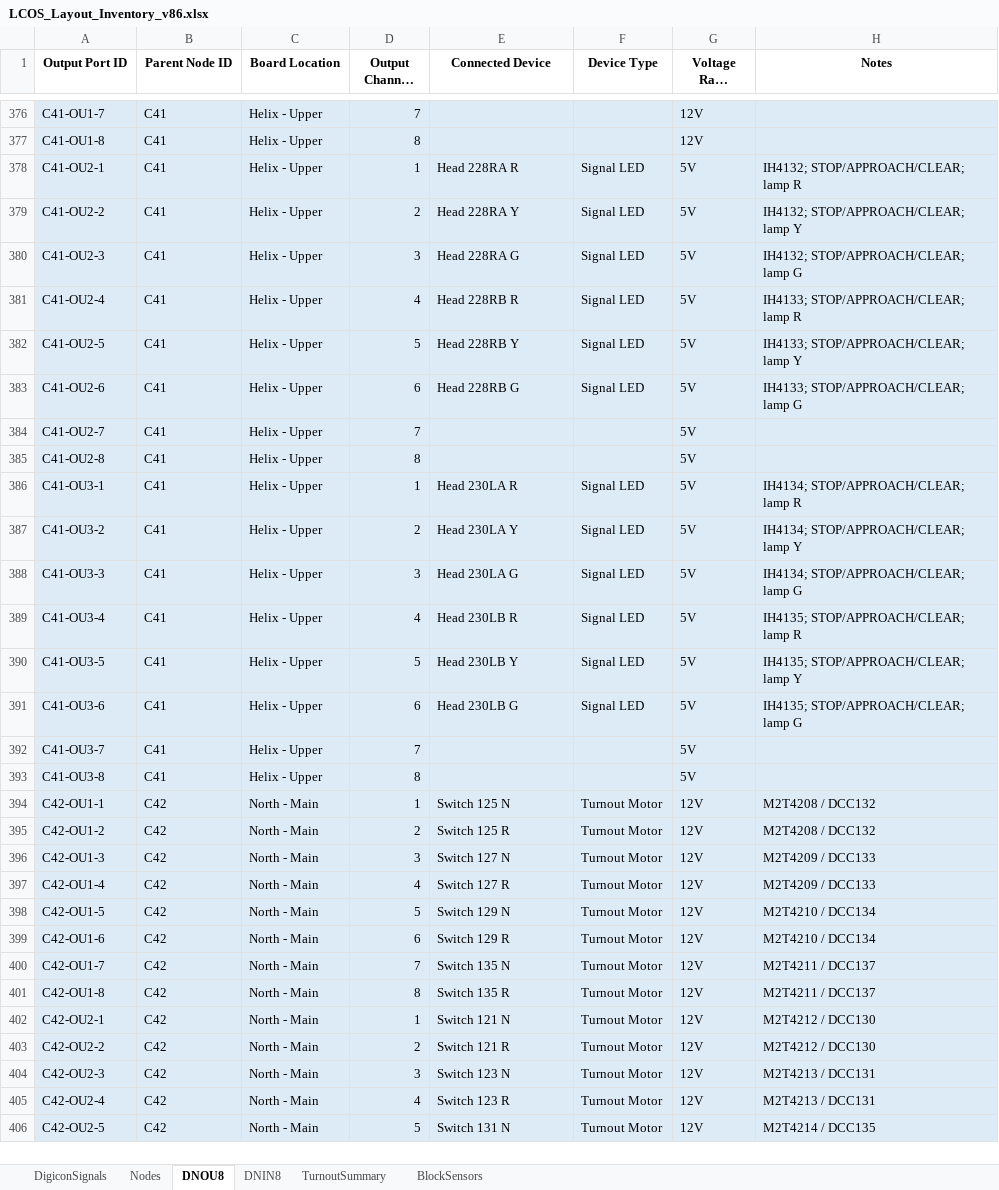
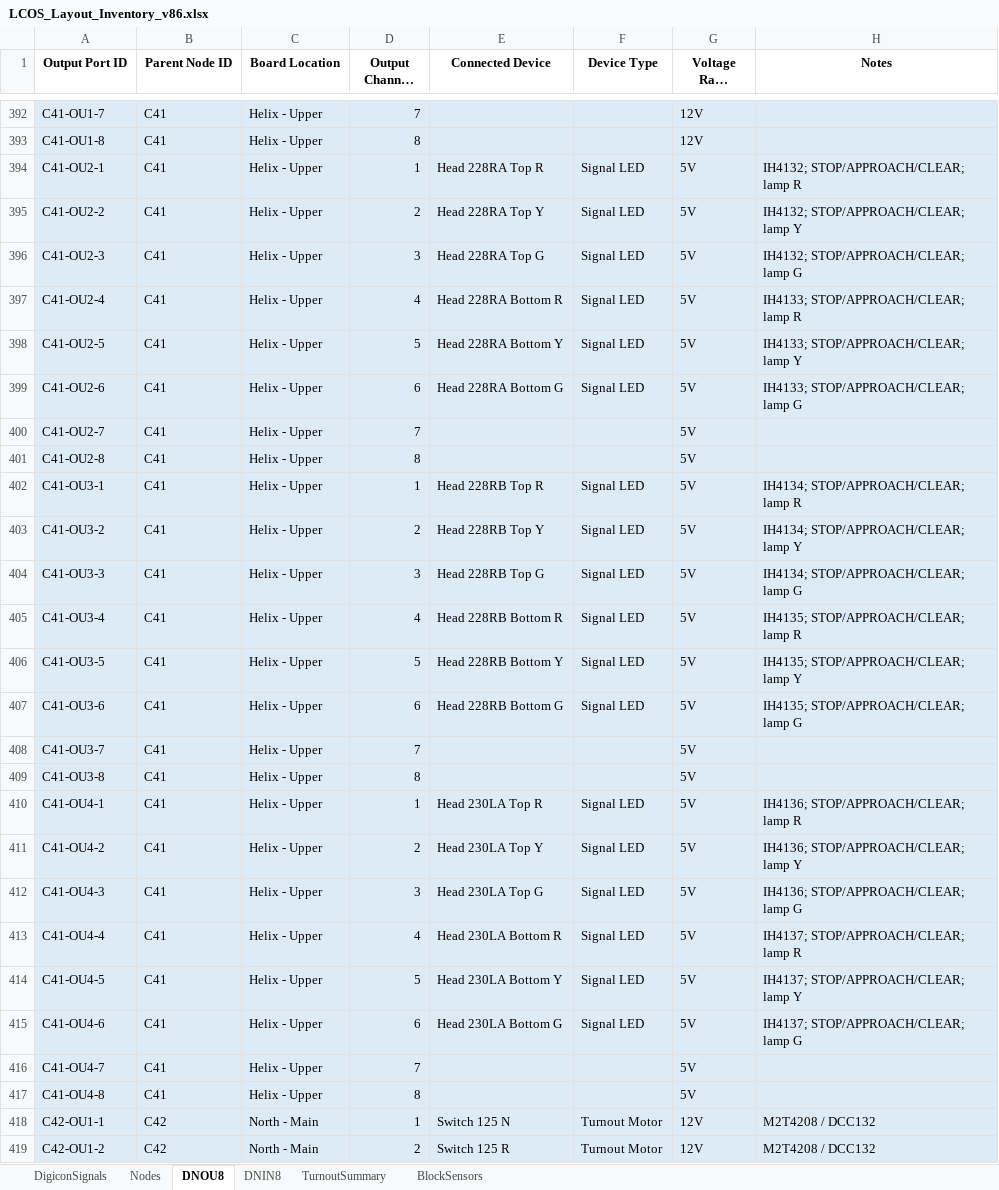
Before and after one commit to lnevo/hart, an Excel workbook: docs/wiring/LCOS_Layout_Inventory_v86.xlsx, sheet DNOU8, drawn as a sheet; only a part is shown, gaps mark what is left out; the shorter side is filled out with more unchanged rows; long unchanged cells end in …; values as stored, in another font and other column widths than the file's, no borders; addresses are those after the commit; the diff covers the shown part only; the diff names each change by its address in the sheet, - before the commit and + after, or states it on an @@ line.

```diff
--- a/docs/wiring/LCOS_Layout_Inventory_v86.xlsx (sheet DNOU8)
+++ b/docs/wiring/LCOS_Layout_Inventory_v86.xlsx (sheet DNOU8)
-E394 (Connected Device): Head 228RA R
+E394 (Connected Device): Head 228RA Top R
-E395 (Connected Device): Head 228RA Y
+E395 (Connected Device): Head 228RA Top Y
-E396 (Connected Device): Head 228RA G
+E396 (Connected Device): Head 228RA Top G
-E397 (Connected Device): Head 228RB R
+E397 (Connected Device): Head 228RA Bottom R
-E398 (Connected Device): Head 228RB Y
+E398 (Connected Device): Head 228RA Bottom Y
-E399 (Connected Device): Head 228RB G
+E399 (Connected Device): Head 228RA Bottom G
-E402 (Connected Device): Head 230LA R
+E402 (Connected Device): Head 228RB Top R
-E403 (Connected Device): Head 230LA Y
+E403 (Connected Device): Head 228RB Top Y
-E404 (Connected Device): Head 230LA G
+E404 (Connected Device): Head 228RB Top G
-E405 (Connected Device): Head 230LB R
+E405 (Connected Device): Head 228RB Bottom R
-E406 (Connected Device): Head 230LB Y
+E406 (Connected Device): Head 228RB Bottom Y
-E407 (Connected Device): Head 230LB G
+E407 (Connected Device): Head 228RB Bottom G
+row 410: C41-OU4-1 | C41 | Helix - Upper | 1 | Head 230LA Top R | Signal LED | 5V | IH4136; STOP/APPROACH/CLEAR; lamp R
+row 411: C41-OU4-2 | C41 | Helix - Upper | 2 | Head 230LA Top Y | Signal LED | 5V | IH4136; STOP/APPROACH/CLEAR; lamp Y
+row 412: C41-OU4-3 | C41 | Helix - Upper | 3 | Head 230LA Top G | Signal LED | 5V | IH4136; STOP/APPROACH/CLEAR; lamp G
+row 413: C41-OU4-4 | C41 | Helix - Upper | 4 | Head 230LA Bottom R | Signal LED | 5V | IH4137; STOP/APPROACH/CLEAR; lamp R
+row 414: C41-OU4-5 | C41 | Helix - Upper | 5 | Head 230LA Bottom Y | Signal LED | 5V | IH4137; STOP/APPROACH/CLEAR; lamp Y
+row 415: C41-OU4-6 | C41 | Helix - Upper | 6 | Head 230LA Bottom G | Signal LED | 5V | IH4137; STOP/APPROACH/CLEAR; lamp G
+row 416: C41-OU4-7 | C41 | Helix - Upper | 7 |  |  | 5V
+row 417: C41-OU4-8 | C41 | Helix - Upper | 8 |  |  | 5V
```
Also changed, not shown: 16 added rows and 129 edited cells elsewhere in this sheet, sheet TurnoutSummary, sheet Nodes, sheet BlockSensors, 4 other files.
